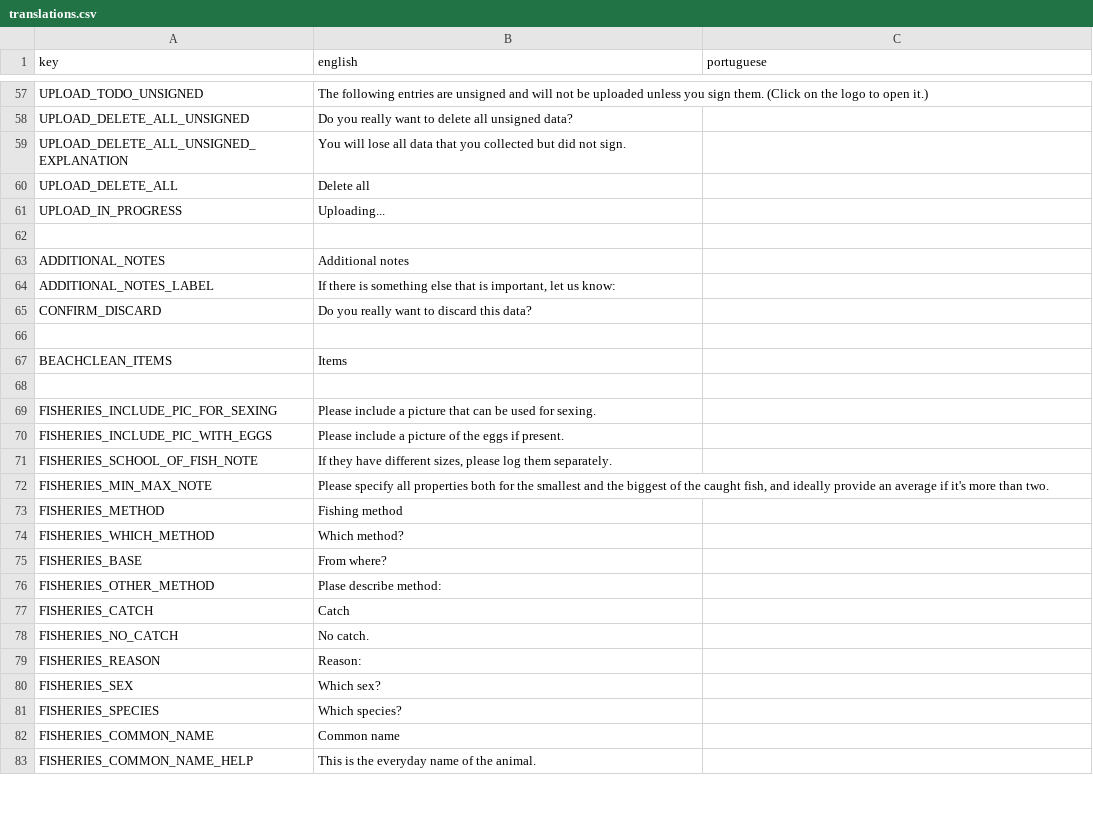
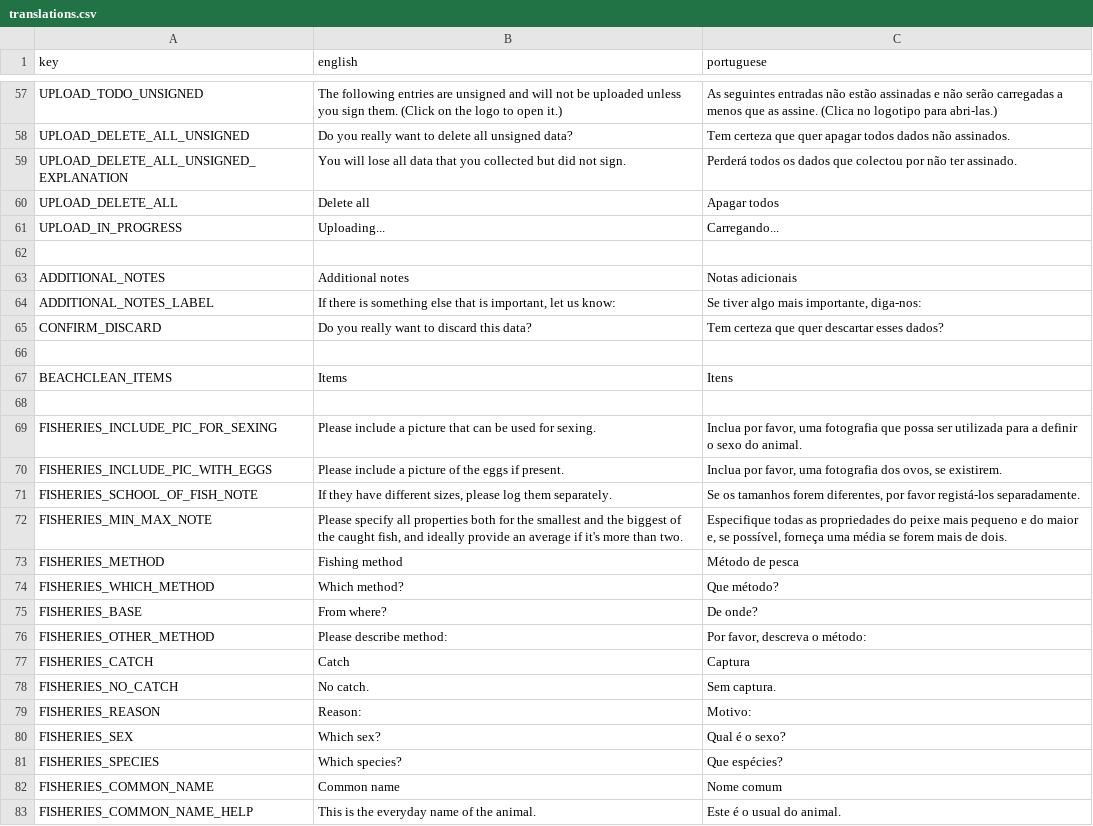
Before and after one commit to cunger/lto-field-work, a CSV file: languages/translations.csv, drawn as a sheet; only a part is shown, gaps mark what is left out; the diff covers the shown part only; the diff names each change by its address in the sheet, - before the commit and + after, or states it on an @@ line.

Commit message:
add: (most) portuguese translations

```diff
--- a/languages/translations.csv
+++ b/languages/translations.csv
-C57 (portuguese): (empty)
+C57 (portuguese): As seguintes entradas não estão assinadas e não serão carregadas a menos que as assine. (Clica no logotipo para abri-las.)
-C58 (portuguese): (empty)
+C58 (portuguese): Tem certeza que quer apagar todos dados não assinados.
-C59 (portuguese): (empty)
+C59 (portuguese): Perderá todos os dados que colectou por não ter assinado.
-C60 (portuguese): (empty)
+C60 (portuguese): Apagar todos
-C61 (portuguese): (empty)
+C61 (portuguese): Carregando...
-C63 (portuguese): (empty)
+C63 (portuguese): Notas adicionais
-C64 (portuguese): (empty)
+C64 (portuguese): Se tiver algo mais importante, diga-nos:
-C65 (portuguese): (empty)
+C65 (portuguese): Tem certeza que quer descartar esses dados?
-C67 (portuguese): (empty)
+C67 (portuguese): Itens
-C69 (portuguese): (empty)
+C69 (portuguese): Inclua por favor, uma fotografia que possa ser utilizada para a definir o sexo do animal.
-C70 (portuguese): (empty)
+C70 (portuguese): Inclua por favor, uma fotografia dos ovos, se existirem.
-C71 (portuguese): (empty)
+C71 (portuguese): Se os tamanhos forem diferentes, por favor registá-los separadamente.
-C72 (portuguese): (empty)
+C72 (portuguese): Especifique todas as propriedades do peixe mais pequeno e do maior e, se possível, forneça uma média se forem mais de dois.
-C73 (portuguese): (empty)
+C73 (portuguese): Método de pesca
-C74 (portuguese): (empty)
+C74 (portuguese): Que método?
-C75 (portuguese): (empty)
+C75 (portuguese): De onde?
-B76 (english): Plase describe method:
+B76 (english): Please describe method:
-C76 (portuguese): (empty)
+C76 (portuguese): Por favor, descreva o método:
-C77 (portuguese): (empty)
+C77 (portuguese): Captura
-C78 (portuguese): (empty)
+C78 (portuguese): Sem captura.
-C79 (portuguese): (empty)
+C79 (portuguese): Motivo:
-C80 (portuguese): (empty)
+C80 (portuguese): Qual é o sexo?
-C81 (portuguese): (empty)
+C81 (portuguese): Que espécies?
-C82 (portuguese): (empty)
+C82 (portuguese): Nome comum
-C83 (portuguese): (empty)
+C83 (portuguese): Este é o usual do animal.
```
Also changed, not shown: 1 added row, 1 removed row and 143 edited cells elsewhere in this file, 3 other files.
